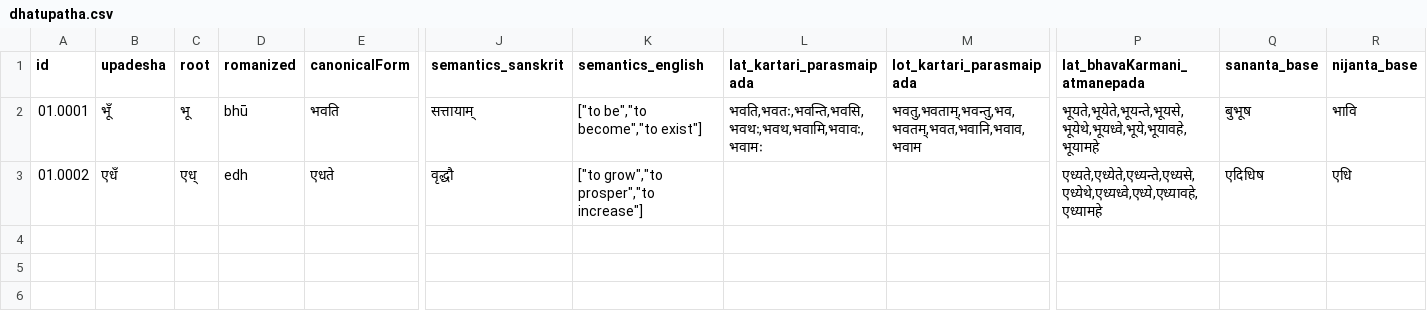
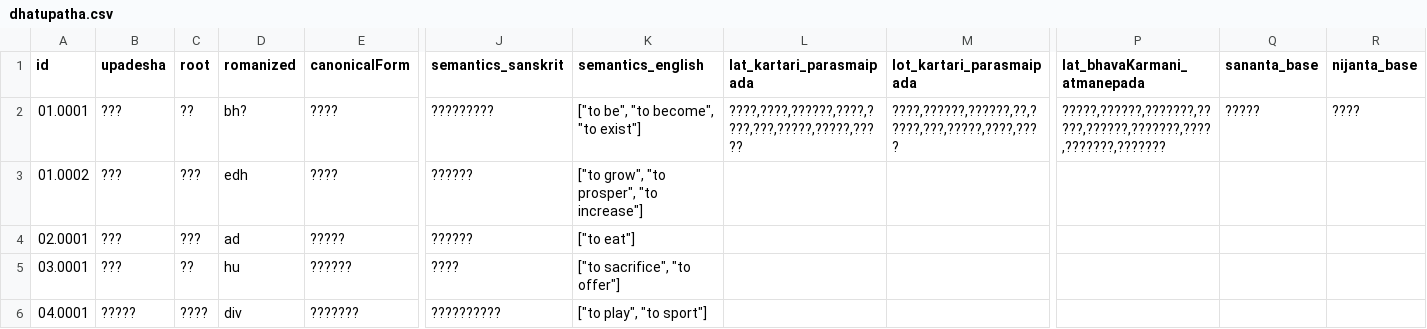
Before and after one commit to Pratik2691984/aigaane-master, a CSV file: raw/dhatupatha.csv, drawn as a sheet; only a part is shown, gaps mark what is left out; rows hold the shown columns only; the diff covers the shown part only; the diff names each change by its address in the sheet, - before the commit and + after, or states it on an @@ line.

Commit message:
data(dhatu): repair raw starter csv encoding

```diff
--- a/raw/dhatupatha.csv
+++ b/raw/dhatupatha.csv
-B2 (upadesha): भूँ
+B2 (upadesha): ???
-C2 (root): भू
+C2 (root): ??
-D2 (romanized): bhū
+D2 (romanized): bh?
-E2 (canonicalForm): भवति
+E2 (canonicalForm): ????
-J2 (semantics_sanskrit): सत्तायाम्
+J2 (semantics_sanskrit): ?????????
-K2 (semantics_english): ["to be","to become","to exist"]
+K2 (semantics_english): ["to be", "to become", "to exist"]
-L2 (lat_kartari_parasmaipada): भवति,भवतः,भवन्ति,भवसि,भवथः,भवथ,भवामि,भवावः,भवामः
+L2 (lat_kartari_parasmaipada): ????,????,??????,????,????,???,?????,?????,?????
-M2 (lot_kartari_parasmaipada): भवतु,भवताम्,भवन्तु,भव,भवतम्,भवत,भवानि,भवाव,भवाम
+M2 (lot_kartari_parasmaipada): ????,??????,??????,??,?????,???,?????,????,????
-P2 (lat_bhavaKarmani_atmanepada): भूयते,भूयेते,भूयन्ते,भूयसे,भूयेथे,भूयध्वे,भूये,भूयावहे,भूयामहे
+P2 (lat_bhavaKarmani_atmanepada): ?????,??????,???????,?????,??????,???????,????,???????,???????
-Q2 (sananta_base): बुभूष
+Q2 (sananta_base): ?????
-R2 (nijanta_base): भावि
+R2 (nijanta_base): ????
-B3 (upadesha): एधँ
+B3 (upadesha): ???
-C3 (root): एध्
+C3 (root): ???
-E3 (canonicalForm): एधते
+E3 (canonicalForm): ????
-J3 (semantics_sanskrit): वृद्धौ
+J3 (semantics_sanskrit): ??????
-K3 (semantics_english): ["to grow","to prosper","to increase"]
+K3 (semantics_english): ["to grow", "to prosper", "to increase"]
-P3 (lat_bhavaKarmani_atmanepada): एध्यते,एध्येते,एध्यन्ते,एध्यसे,एध्येथे,एध्यध्वे,एध्ये,एध्यावहे,एध्यामहे
+P3 (lat_bhavaKarmani_atmanepada): (empty)
-Q3 (sananta_base): एदिधिष
+Q3 (sananta_base): (empty)
-R3 (nijanta_base): एधि
+R3 (nijanta_base): (empty)
+row 4: 02.0001 | ??? | ??? | ad | ????? | ?????? | ["to eat"]
+row 5: 03.0001 | ??? | ?? | hu | ?????? | ???? | ["to sacrifice", "to offer"]
+row 6: 04.0001 | ????? | ???? | div | ??????? | ?????????? | ["to play", "to sport"]
```
Also changed, not shown: 4 edited cells elsewhere in this file.
